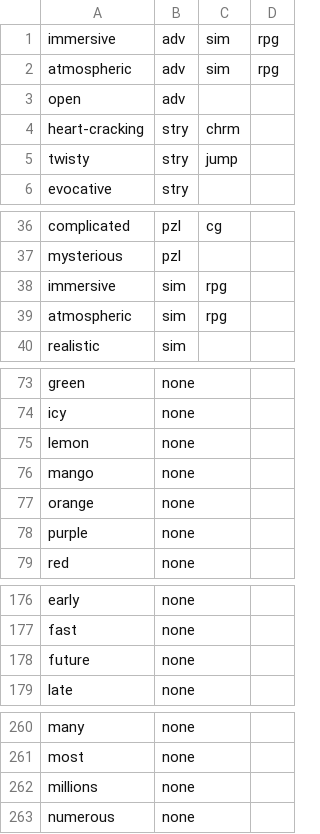
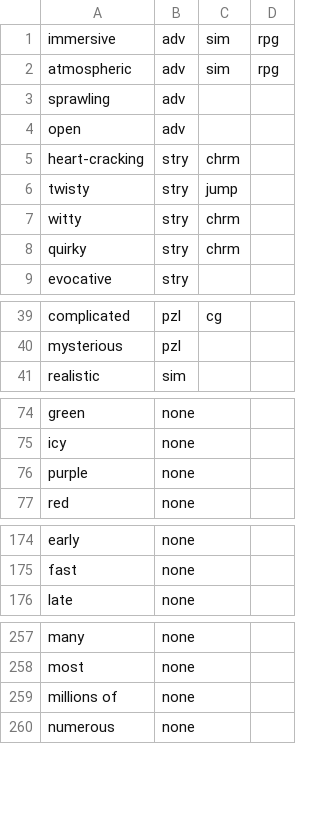
Before and after one commit to GMTK-2023-Team-Soccer-Kings/jam, a CSV file: GMTK2023/Assets/CSVs/adjectives.csv, drawn as a sheet; only a part is shown, gaps mark what is left out; the diff covers the shown part only.

Commit message:
revised adjective list

```diff
--- a/GMTK2023/Assets/CSVs/adjectives.csv
+++ b/GMTK2023/Assets/CSVs/adjectives.csv
@@ -2,2 +2,3 @@ immersive,adv,sim,rpg
 atmospheric,adv,sim,rpg
+sprawling,adv,,
 open,adv,,
@@ -5,2 +6,4 @@ heart-cracking,stry,chrm,
 twisty,stry,jump,
+witty,stry,chrm,
+quirky,stry,chrm,
 evocative,stry,,
@@ -37,4 +40,2 @@ complicated,pzl,cg,
 mysterious,pzl,,
-immersive,sim,rpg,
-atmospheric,sim,rpg,
 realistic,sim,,
@@ -74,5 +75,2 @@ green,none,,
 icy,none,,
-lemon,none,,
-mango,none,,
-orange,none,,
 purple,none,,
@@ -177,3 +175,2 @@ early,none,,
 fast,none,,
-future,none,,
 late,none,,
@@ -261,3 +258,3 @@ many,none,,
 most,none,,
-millions,none,,
+millions of,none,,
 numerous,none,,
```
Also changed, not shown: 2 edited cells elsewhere in this file.
